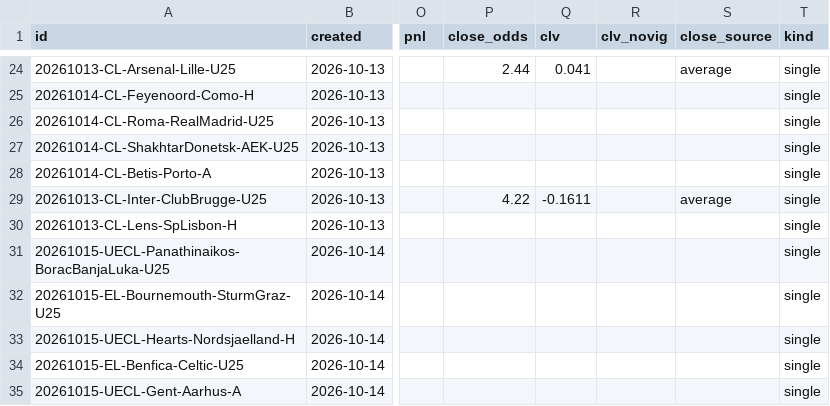
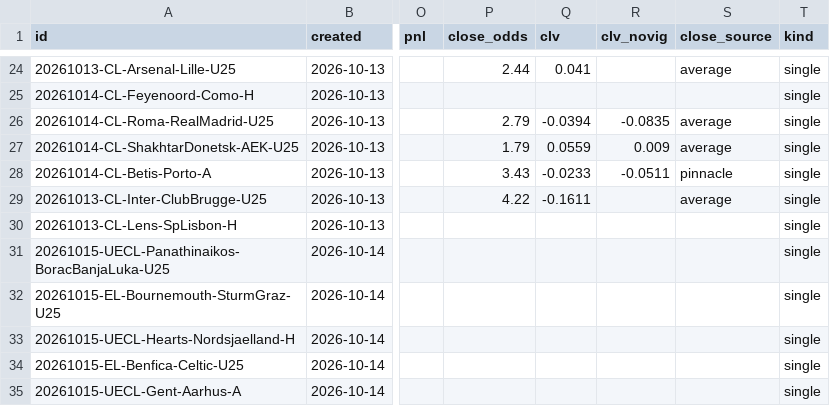
Before and after one commit to PingdaShen/tipico-analysis-bot, a CSV file: bets/paper_ledger.csv, drawn as a sheet; only a part is shown, gaps mark what is left out; the diff names each change by its address in the sheet, - before the commit and + after, or states it on an @@ line.

```diff
--- a/bets/paper_ledger.csv
+++ b/bets/paper_ledger.csv
-P26 (close_odds): (empty)
+P26 (close_odds): 2.79
-Q26 (clv): (empty)
+Q26 (clv): -0.0394
-R26 (clv_novig): (empty)
+R26 (clv_novig): -0.0835
-S26:S27 (close_source): (empty)
+S26:S27 (close_source): average
-P27 (close_odds): (empty)
+P27 (close_odds): 1.79
-Q27 (clv): (empty)
+Q27 (clv): 0.0559
-R27 (clv_novig): (empty)
+R27 (clv_novig): 0.009
-P28 (close_odds): (empty)
+P28 (close_odds): 3.43
-Q28 (clv): (empty)
+Q28 (clv): -0.0233
-R28 (clv_novig): (empty)
+R28 (clv_novig): -0.0511
-S28 (close_source): (empty)
+S28 (close_source): pinnacle
```
